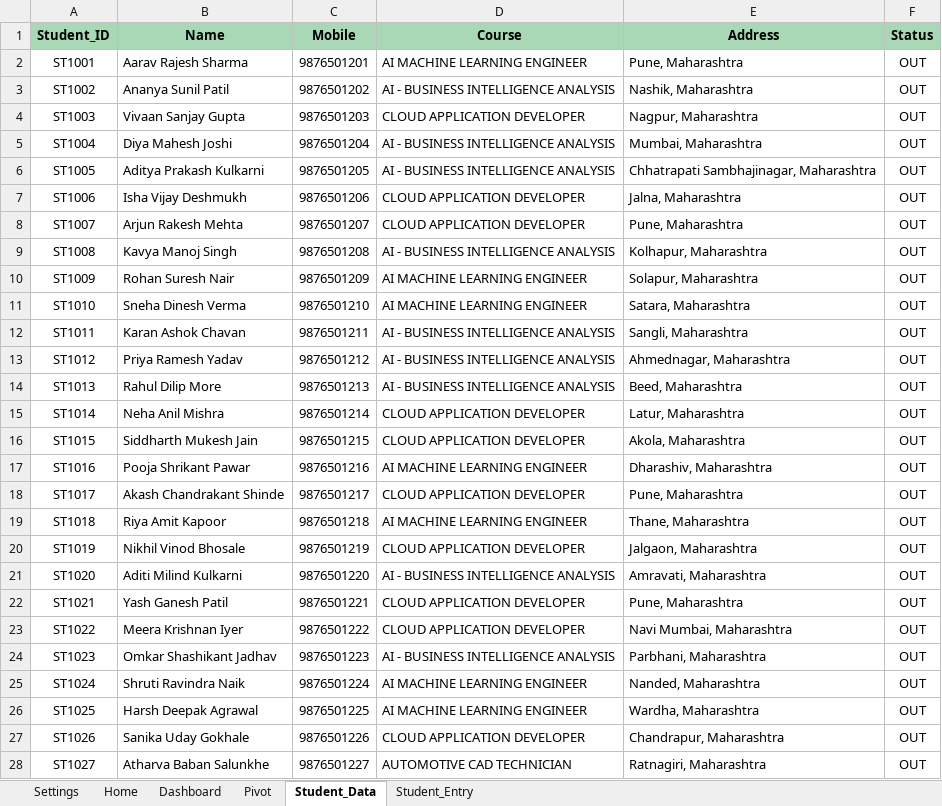
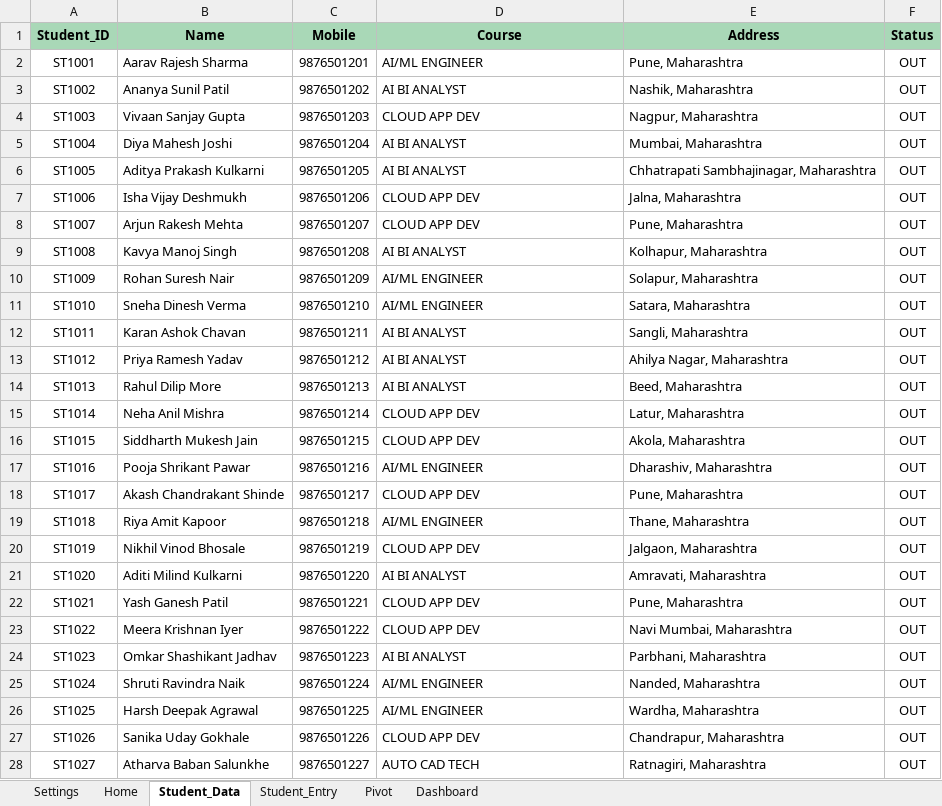
Before and after one commit to ankits-4/smart-student-inout-management-system, an Excel workbook: Student_IO_System_v3.xlsm, sheet Student_Data, drawn as a sheet; only a part is shown; values as stored, in another font and other column widths than the file's, no borders; table styles not drawn; the diff covers the shown part only; the diff names each change by its address in the sheet, - before the commit and + after, or states it on an @@ line.

Commit message:
Pivot and Dashboard created

```diff
--- a/Student_IO_System_v3.xlsm (sheet Student_Data)
+++ b/Student_IO_System_v3.xlsm (sheet Student_Data)
@@ sheet tab order changed: Settings | Home | Student_Data | Student_Entry | Pivot | Dashboard @@
-D2 (Course): AI MACHINE LEARNING ENGINEER
+D2 (Course): AI/ML ENGINEER
-D3 (Course): AI - BUSINESS INTELLIGENCE ANALYSIS
+D3 (Course): AI BI ANALYST
-D4 (Course): CLOUD APPLICATION DEVELOPER
+D4 (Course): CLOUD APP DEV
-D5:D6 (Course): AI - BUSINESS INTELLIGENCE ANALYSIS
+D5:D6 (Course): AI BI ANALYST
-D7:D8 (Course): CLOUD APPLICATION DEVELOPER
+D7:D8 (Course): CLOUD APP DEV
-D9 (Course): AI - BUSINESS INTELLIGENCE ANALYSIS
+D9 (Course): AI BI ANALYST
-D10:D11 (Course): AI MACHINE LEARNING ENGINEER
+D10:D11 (Course): AI/ML ENGINEER
-D12:D14 (Course): AI - BUSINESS INTELLIGENCE ANALYSIS
+D12:D14 (Course): AI BI ANALYST
-E13 (Address): Ahmednagar, Maharashtra
+E13 (Address): Ahilya Nagar, Maharashtra
-D15:D16 (Course): CLOUD APPLICATION DEVELOPER
+D15:D16 (Course): CLOUD APP DEV
-D17 (Course): AI MACHINE LEARNING ENGINEER
+D17 (Course): AI/ML ENGINEER
-D18 (Course): CLOUD APPLICATION DEVELOPER
+D18 (Course): CLOUD APP DEV
-D19 (Course): AI MACHINE LEARNING ENGINEER
+D19 (Course): AI/ML ENGINEER
-D20 (Course): CLOUD APPLICATION DEVELOPER
+D20 (Course): CLOUD APP DEV
-D21 (Course): AI - BUSINESS INTELLIGENCE ANALYSIS
+D21 (Course): AI BI ANALYST
-D22:D23 (Course): CLOUD APPLICATION DEVELOPER
+D22:D23 (Course): CLOUD APP DEV
-D24 (Course): AI - BUSINESS INTELLIGENCE ANALYSIS
+D24 (Course): AI BI ANALYST
-D25:D26 (Course): AI MACHINE LEARNING ENGINEER
+D25:D26 (Course): AI/ML ENGINEER
-D27 (Course): CLOUD APPLICATION DEVELOPER
+D27 (Course): CLOUD APP DEV
-D28 (Course): AUTOMOTIVE CAD TECHNICIAN
+D28 (Course): AUTO CAD TECH
```
Also changed, not shown: 2 added rows and 151 edited cells elsewhere in this sheet, sheet Student_Entry, sheet Pivot, sheet Dashboard, sheet Settings, charts or pictures.
